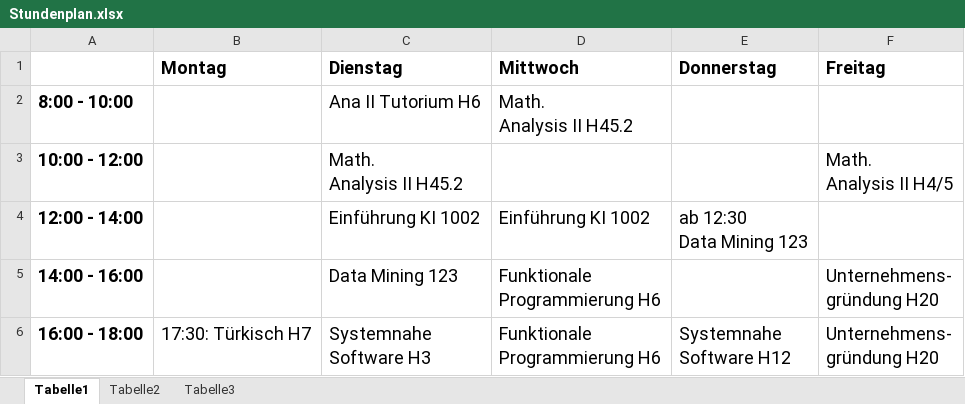
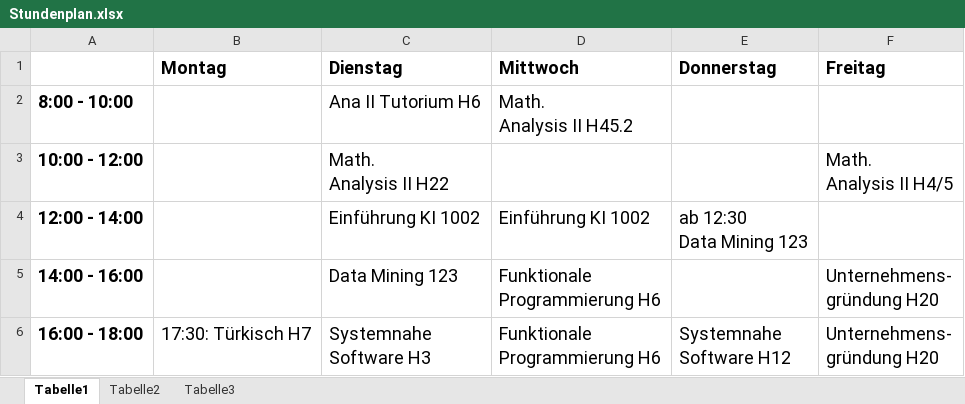
Before and after one commit to loremo/Studying, an Excel workbook: Stundenplan.xlsx, sheet Tabelle1, drawn as a sheet; values as stored, in another font and other column widths than the file's, no borders; ↵ is a line break in a cell; the diff names each change by its address in the sheet, - before the commit and + after, or states it on an @@ line.

```diff
--- a/Stundenplan.xlsx (sheet Tabelle1)
+++ b/Stundenplan.xlsx (sheet Tabelle1)
-C3 (Dienstag): Math. ↵ Analysis II H45.2
+C3 (Dienstag): Math. ↵ Analysis II H22
```
Also changed, not shown: 1 other file.
